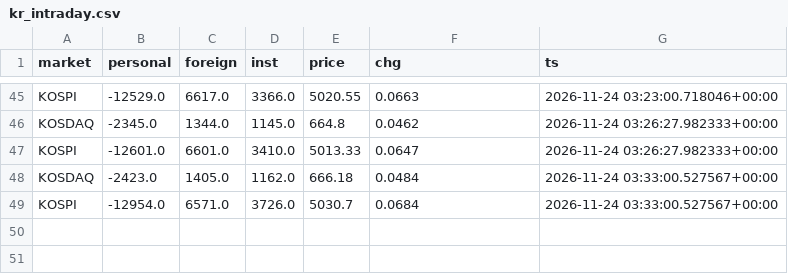
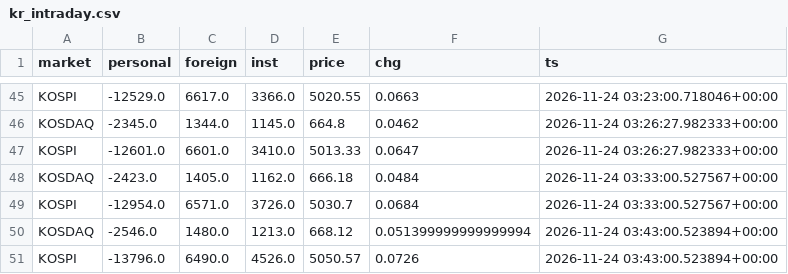
Before and after one commit to rlagustn92/retail-sentiment, a CSV file: kr_intraday.csv, drawn as a sheet; only a part is shown, gaps mark what is left out.

Commit message:
data 2026-11-24T03:43Z kr

```diff
--- a/kr_intraday.csv
+++ b/kr_intraday.csv
@@ -49 +49,3 @@ KOSDAQ,-2423.0,1405.0,1162.0,666.18,0.0484,2026-11-24 03:33:00.527567+00:00
 KOSPI,-12954.0,6571.0,3726.0,5030.7,0.0684,2026-11-24 03:33:00.527567+00:00
+KOSDAQ,-2546.0,1480.0,1213.0,668.12,0.051399999999999994,2026-11-24 03:43:00.523894+00:00
+KOSPI,-13796.0,6490.0,4526.0,5050.57,0.0726,2026-11-24 03:43:00.523894+00:00
```
Also changed, not shown: runs.csv.
